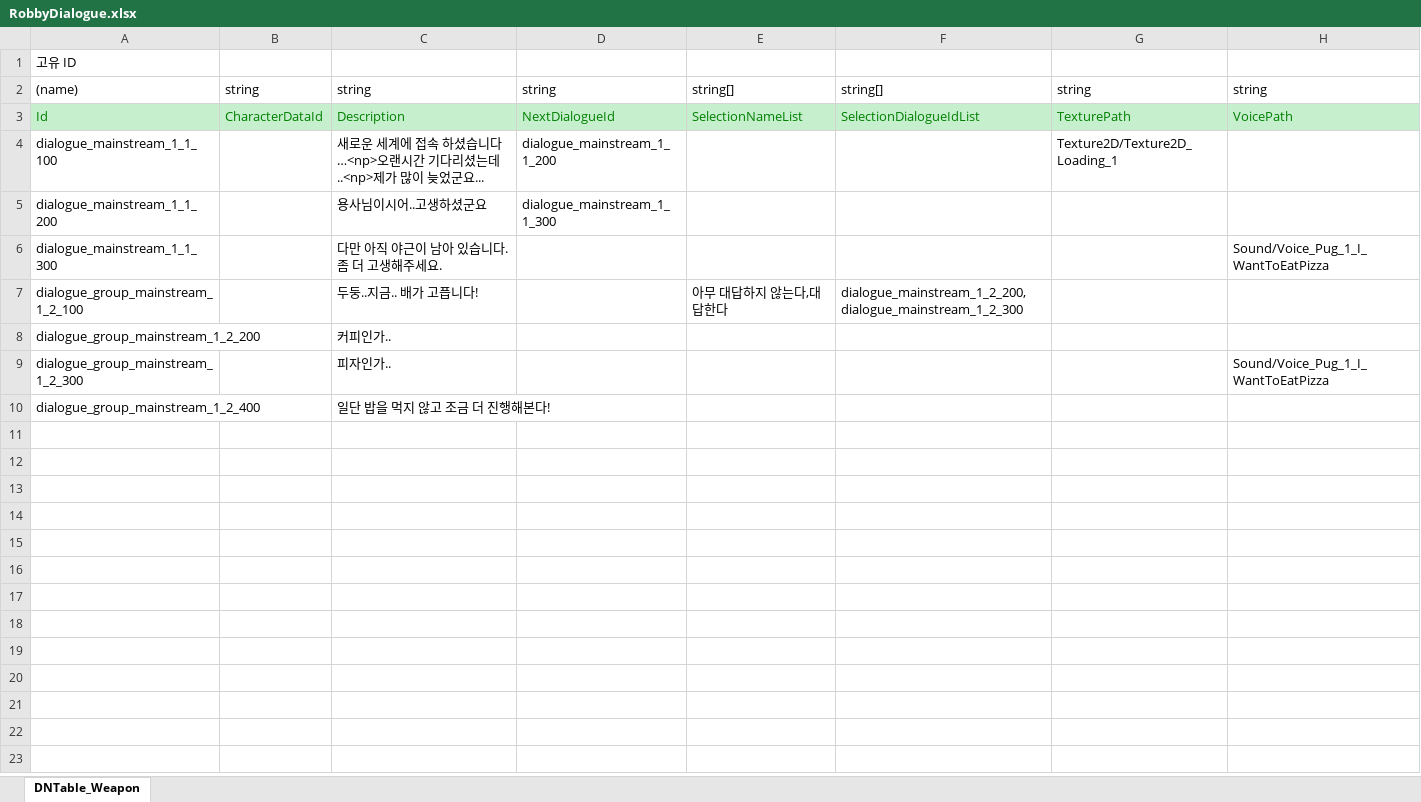
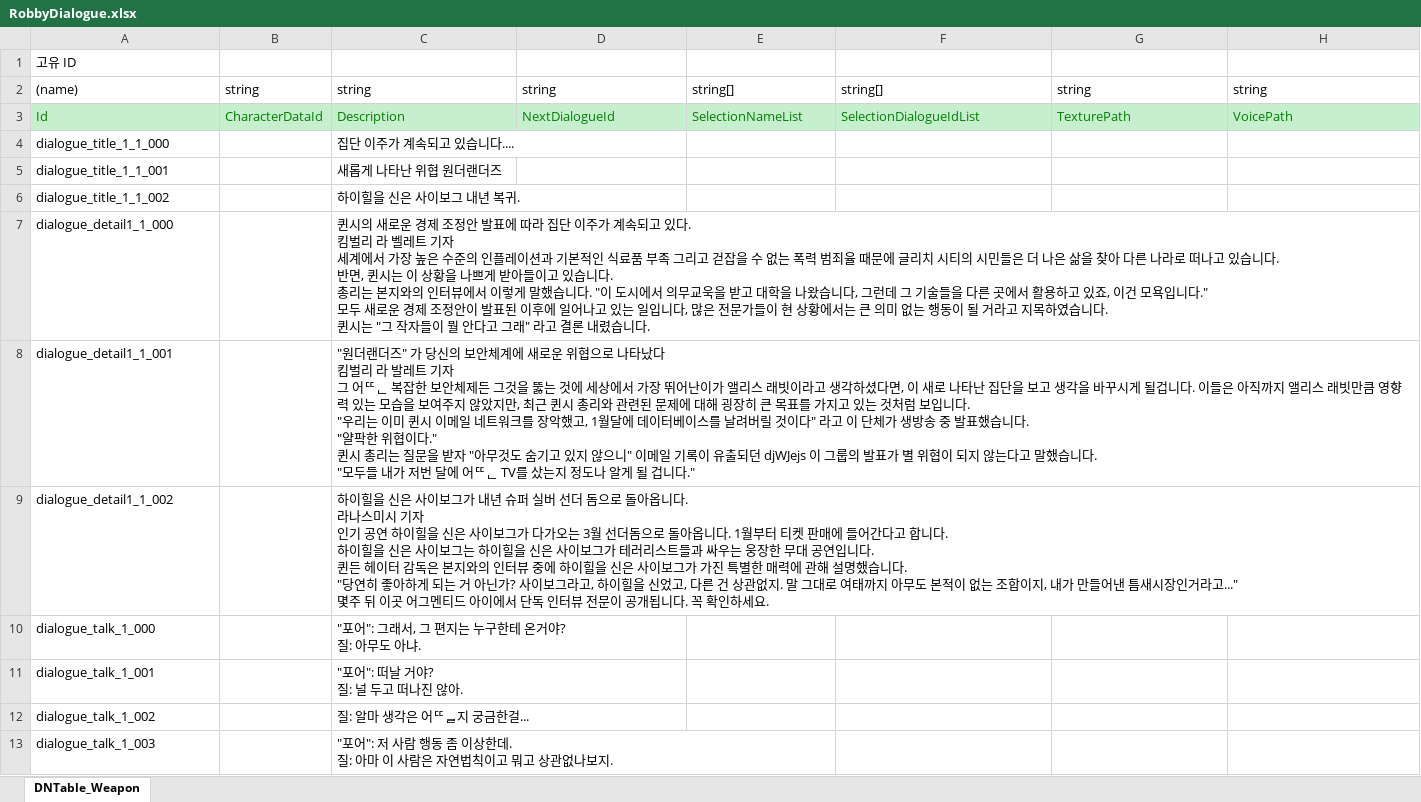
Before and after one commit to TheRainTheRain/2DMainProject, an Excel workbook: JsonConverter/ExcelFiles/RobbyDialogue.xlsx, sheet DNTable_Weapon, drawn as a sheet; values as stored, in another font and other column widths than the file's, no borders; removed rows and columns are numbered as before the commit, all else as after; ↵ is a line break in a cell; the diff names each change by its address in the sheet, - before the commit and + after, or states it on an @@ line.

Commit message:
[RobbyDialogue] 데이터 작성

```diff
--- a/JsonConverter/ExcelFiles/RobbyDialogue.xlsx (sheet DNTable_Weapon)
+++ b/JsonConverter/ExcelFiles/RobbyDialogue.xlsx (sheet DNTable_Weapon)
-row 4: dialogue_mainstream_1_1_100 |  | 새로운 세계에 접속 하셨습니다…<np>오랜시간 기다리셨는데..<np>제가 많이 늦었군요... | dialogue_mainstream_1_1_200 |  |  | Texture2D/Texture2D_Loading_1
-row 5: dialogue_mainstream_1_1_200 |  | 용사님이시어..고생하셨군요 | dialogue_mainstream_1_1_300
-row 6: dialogue_mainstream_1_1_300 |  | 다만 아직 야근이 남아 있습니다. 좀 더 고생해주세요. |  |  |  |  | Sound/Voice_Pug_1_I_WantToEatPizza
-row 7: dialogue_group_mainstream_1_2_100 |  | 두둥..지금.. 배가 고픕니다! |  | 아무 대답하지 않는다,대답한다 | dialogue_mainstream_1_2_200,dialogue_mainstream_1_2_300
-row 8: dialogue_group_mainstream_1_2_200 |  | 커피인가..
-row 9: dialogue_group_mainstream_1_2_300 |  | 피자인가.. |  |  |  |  | Sound/Voice_Pug_1_I_WantToEatPizza
-row 10: dialogue_group_mainstream_1_2_400 |  | 일단 밥을 먹지 않고 조금 더 진행해본다!
+row 4: dialogue_title_1_1_000 |  | 집단 이주가 계속되고 있습니다....
+row 5: dialogue_title_1_1_001 |  | 새롭게 나타난 위협 원더랜더즈
+row 6: dialogue_title_1_1_002 |  | 하이힐을 신은 사이보그 내년 복귀.
+row 7: dialogue_detail1_1_000 |  | 퀸시의 새로운 경제 조정안 발표에 따라 집단 이주가 계속되고 있다. ↵ 킴벌리 라 벨레트 기자 ↵ 세계에서 가장 높은 수준의 인플레이션과 기본적인 식료품 부족 그리고 걷잡을 수 없는 폭력 범죄율 때문에 글리치 시티의 시민들은 더 나은 삶을 찾아 다른 나라로 떠나고 있습니다. ↵ 반면, 퀸시는 이 상황을 나쁘게 받아들이고 있습니다. ↵ 총리는 본지와의 인터뷰에서 이렇게 말했습니다. "이 도시에서 의무교욱을 받고 대학을 나왔습니다, 그런데 그 기술들을 다른 곳에서 활용하고 있죠, 이건 모욕입니다." ↵ 모두 새로운 경제 조정안이 발표된 이후에 일어나고 있는 일입니다, 많은 전문가들이 현 상황에서는 큰 의미 없는 행동이 될 거라고 지목하였습니다. ↵ 퀸시는 "그 작자들이 뭘 안다고 그래" 라고 결론 내렸습니다.
+row 8: dialogue_detail1_1_001 |  | "원더랜더즈" 가 당신의 보안체계에 새로운 위협으로 나타났다 ↵ 킴벌리 라 발레트 기자 ↵ 그 어ᄄᆫ 복잡한 보안체제든 그것을 뚫는 것에 세상에서 가장 뛰어난이가 앨리스 래빗이라고 생각하셨다면, 이 새로 나타난 집단을 보고 생각을 바꾸시게 될겁니다. 이들은 아직까지 앨리스 래빗만큼 영향력 있는 모습을 보여주지 않았지만, 최근 퀸시 총리와 관련된 문제에 대해 굉장히 큰 목표를 가지고 있는 것처럼 보입니다. ↵ "우리는 이미 퀸시 이메일 네트워크를 장악했고, 1월달에 데이터베이스를 날려버릴 것이다" 라고 이 단체가 생방송 중 발표했습니다. ↵ "얄팍한 위협이다." ↵ 퀸시 총리는 질문을 받자 "아무것도 숨기고 있지 않으니" 이메일 기록이 유출되던 djWJejs 이 그룹의 발표가 별 위협이 되지 않는다고 말했습니다. ↵ "모두들 내가 저번 달에 어ᄄᆫ TV를 샀는지 정도나 알게 될 겁니다."
+row 9: dialogue_detail1_1_002 |  | 하이힐을 신은 사이보그가 내년 슈퍼 실버 선더 돔으로 돌아옵니다. ↵ 라나스미시 기자 ↵ 인기 공연 하이힐을 신은 사이보그가 다가오는 3월 선더돔으로 돌아옵니다. 1월부터 티켓 판매에 들어간다고 합니다. ↵ 하이힐을 신은 사이보그는 하이힐을 신은 사이보그가 테러리스트들과 싸우는 웅장한 무대 공연입니다. ↵ 퀸든 헤이터 감독은 본지와의 인터뷰 중에 하이힐을 신은 사이보그가 가진 특별한 매력에 관해 설명했습니다. ↵ "당연히 좋아하게 되는 거 아닌가? 사이보그라고, 하이힐을 신었고, 다른 건 상관없지. 말 그대로 여태까지 아무도 본적이 없는 조합이지, 내가 만들어낸 틈새시장인거라고..." ↵ 몇주 뒤 이곳 어그멘티드 아이에서 단독 인터뷰 전문이 공개됩니다. 꼭 확인하세요.
+row 10: dialogue_talk_1_000 |  | "포어": 그래서, 그 편지는 누구한테 온거야? ↵ 질: 아무도 아냐.
+row 11: dialogue_talk_1_001 |  | "포어": 떠날 거야? ↵ 질: 널 두고 떠나진 않아.
+row 12: dialogue_talk_1_002 |  | 질: 알마 생각은 어ᄄᆯ지 궁금한걸...
+row 13: dialogue_talk_1_003 |  | "포어": 저 사람 행동 좀 이상한데. ↵ 질: 아마 이 사람은 자연법칙이고 뭐고 상관없나보지.
```
Also changed, not shown: 6 other files.
